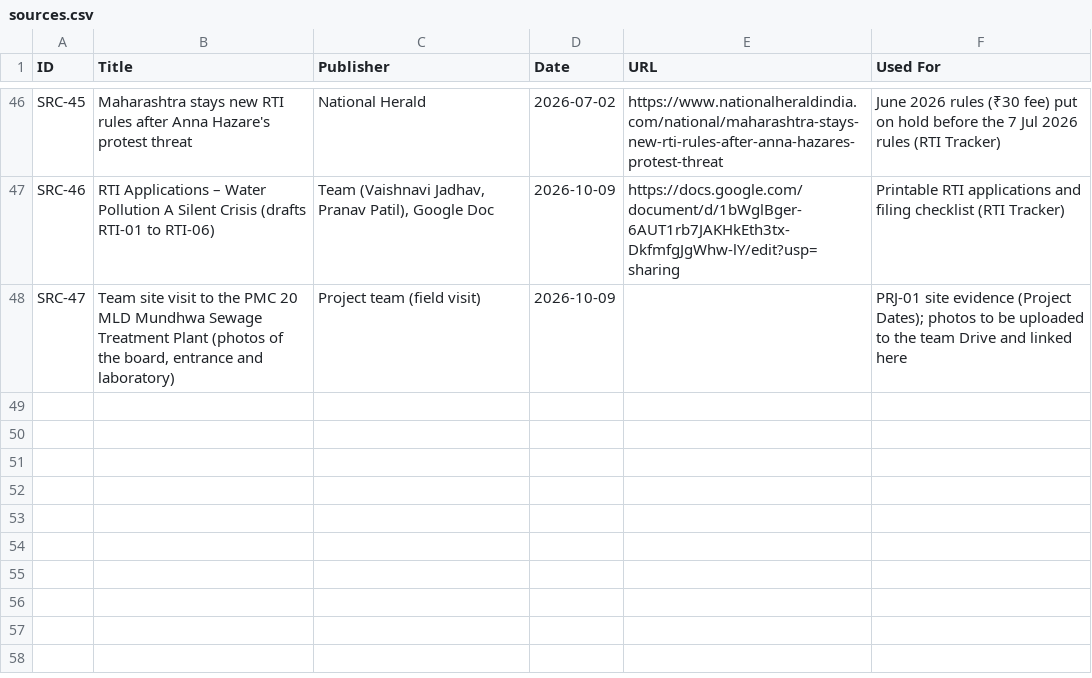
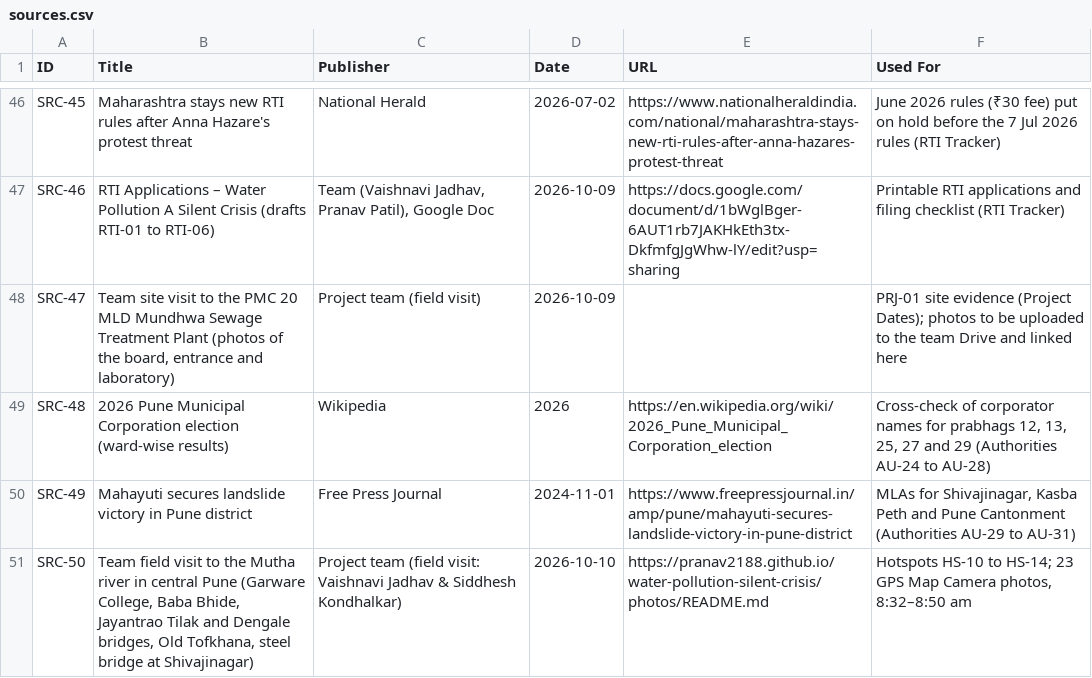
Before and after one commit to Pranav2188/water-pollution-silent-crisis, a CSV file: data/sources.csv, drawn as a sheet; only a part is shown, gaps mark what is left out.

```diff
--- a/data/sources.csv
+++ b/data/sources.csv
@@ -48 +48,4 @@ SRC-46,RTI Applications – Water Pollution A Silent Crisis (drafts RTI-01 to RT
 SRC-47,"Team site visit to the PMC 20 MLD Mundhwa Sewage Treatment Plant (photos of the board, entrance and laboratory)",Project team (field visit),2026-10-09,,PRJ-01 site evidence (Project Dates); photos to be uploaded to the team Drive and linked here
+SRC-48,2026 Pune Municipal Corporation election (ward-wise results),Wikipedia,2026,https://en.wikipedia.org/wiki/2026_Pune_Municipal_Corporation_election,"Cross-check of corporator names for prabhags 12, 13, 25, 27 and 29 (Authorities AU-24 to AU-28)"
+SRC-49,Mahayuti secures landslide victory in Pune district,Free Press Journal,2024-11-01,https://www.freepressjournal.in/amp/pune/mahayuti-secures-landslide-victory-in-pune-district,"MLAs for Shivajinagar, Kasba Peth and Pune Cantonment (Authorities AU-29 to AU-31)"
+SRC-50,"Team field visit to the Mutha river in central Pune (Garware College, Baba Bhide, Jayantrao Tilak and Dengale bridges, Old Tofkhana, steel bridge at Shivajinagar)",Project team (field visit: Vaishnavi Jadhav & Siddhesh Kondhalkar),2026-10-10,https://pranav2188.github.io/water-pollution-silent-crisis/photos/README.md,"Hotspots HS-10 to HS-14; 23 GPS Map Camera photos, 8:32–8:50 am"
```
Also changed, not shown: data/authorities.csv, data/hotspots.csv, 25 other files.
